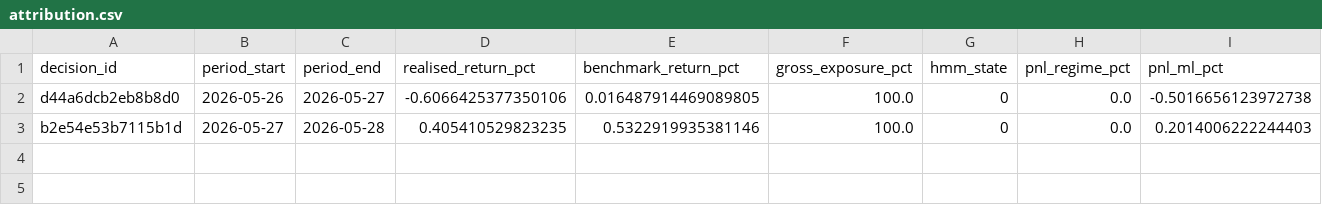
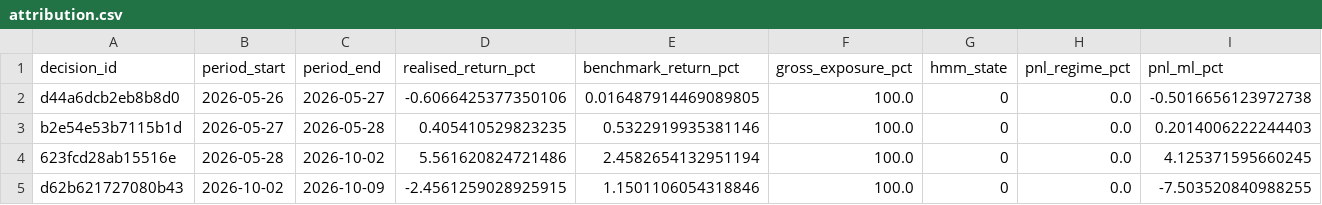
Before and after one commit to Manuel-Rucker01/BDA-P1, a CSV file: DataAnalysisPipeline2/trading_agent/agent_logs/attribution.csv, drawn as a sheet; only a part is shown; rows hold the shown columns only; the diff names each change by its address in the sheet, - before the commit and + after, or states it on an @@ line.

```diff
--- a/DataAnalysisPipeline2/trading_agent/agent_logs/attribution.csv
+++ b/DataAnalysisPipeline2/trading_agent/agent_logs/attribution.csv
+row 4: 623fcd28ab15516e | 2026-05-28 | 2026-10-02 | 5.561620824721486 | 2.4582654132951194 | 100.0 | 0 | 0.0 | 4.125371595660245
+row 5: d62b621727080b43 | 2026-10-02 | 2026-10-09 | -2.4561259028925915 | 1.1501106054318846 | 100.0 | 0 | 0.0 | -7.503520840988255
```
Also changed, not shown: DataAnalysisPipeline2/trading_agent/agent_logs/decisions.csv, DataAnalysisPipeline2/trading_agent/agent_logs/equity_history.csv, 6 other files.
